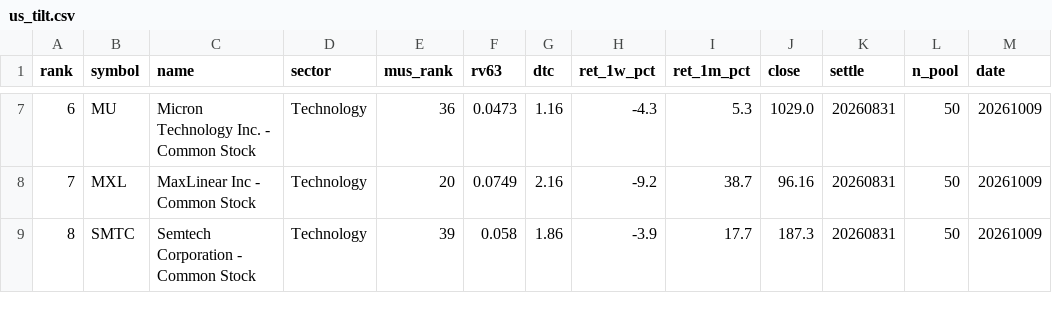
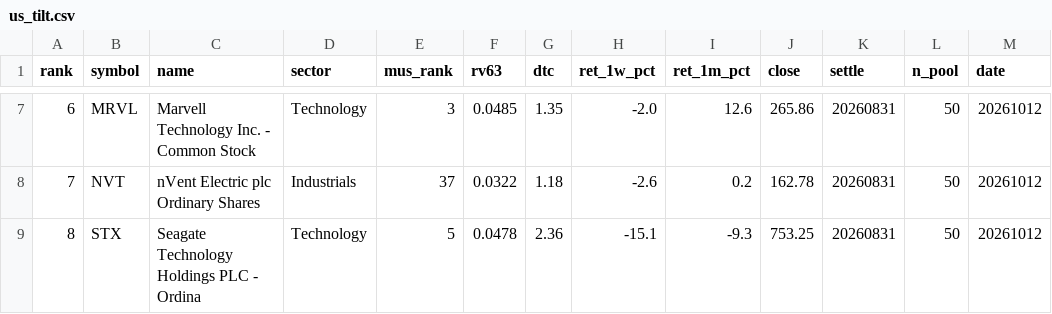
Before and after one commit to sj951027/us-screener, a CSV file: docs/data/us_tilt.csv, drawn as a sheet; only a part is shown, gaps mark what is left out; the diff covers the shown part only.

```diff
--- a/docs/data/us_tilt.csv
+++ b/docs/data/us_tilt.csv
@@ -7,3 +7,3 @@
-6,MU,Micron Technology  Inc. - Common Stock,Technology,36,0.0473,1.16,-4.3,5.3,1029.0,20260831,50,20261009
-7,MXL,MaxLinear  Inc - Common Stock,Technology,20,0.0749,2.16,-9.2,38.7,96.16,20260831,50,20261009
-8,SMTC,Semtech Corporation - Common Stock,Technology,39,0.058,1.86,-3.9,17.7,187.3,20260831,50,20261009
+6,MRVL,Marvell Technology  Inc. - Common Stock,Technology,3,0.0485,1.35,-2.0,12.6,265.86,20260831,50,20261012
+7,NVT,nVent Electric plc Ordinary Shares,Industrials,37,0.0322,1.18,-2.6,0.2,162.78,20260831,50,20261012
+8,STX,Seagate Technology Holdings PLC - Ordina,Technology,5,0.0478,2.36,-15.1,-9.3,753.25,20260831,50,20261012
```
Also changed, not shown: 51 edited cells elsewhere in this file, docs/data/us_latest.csv, 1 other file.
